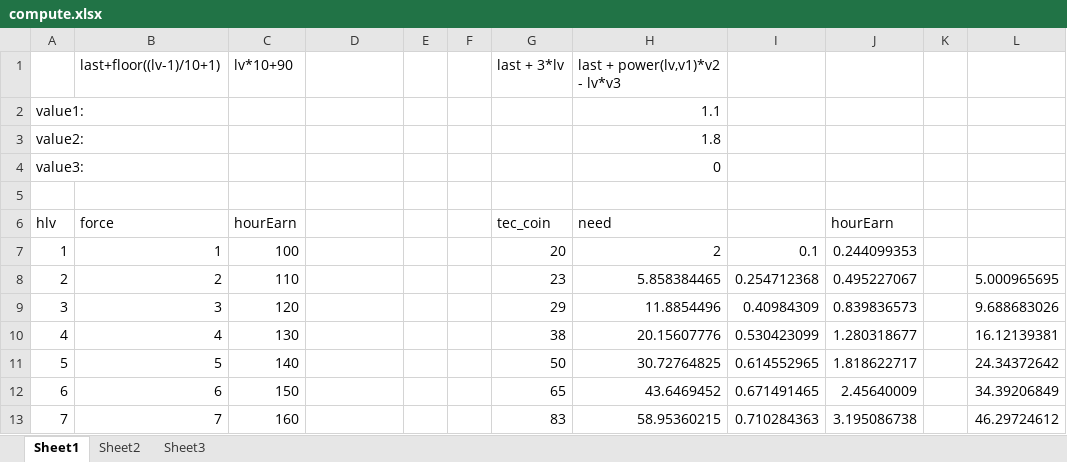
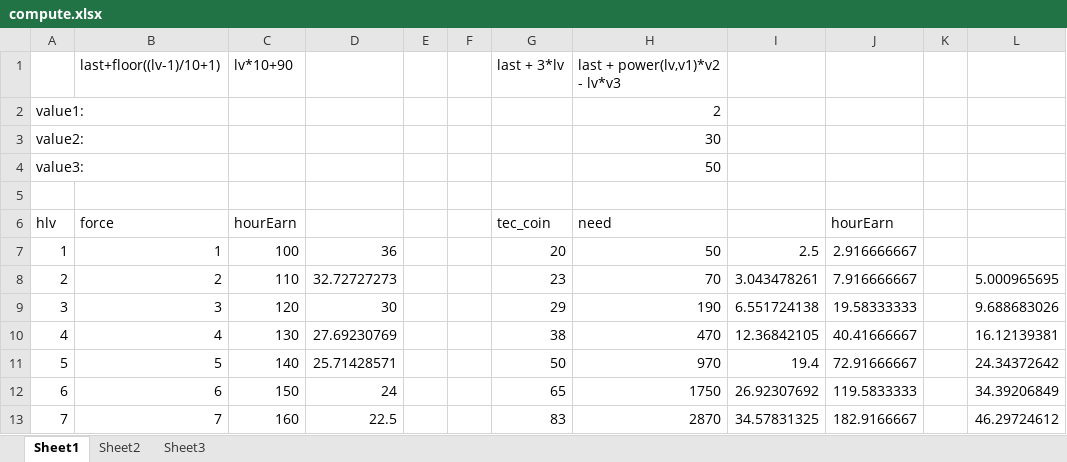
Before and after one commit to jiege0o0/game2, an Excel workbook: db/compute.xlsx, sheet Sheet1, drawn as a sheet; only a part is shown; values as stored, in another font and other column widths than the file's, no borders; the diff covers the shown part only; the diff names each change by its address in the sheet, - before the commit and + after, or states it on an @@ line.

```diff
--- a/db/compute.xlsx (sheet Sheet1)
+++ b/db/compute.xlsx (sheet Sheet1)
-H2 (need): 1.1
+H2 (need): 2
-H3 (need): 1.8
+H3 (need): 30
-H4 (need): 0
+H4 (need): 50
-D7: (empty)
+D7: 36
-H7 (need): 2
+H7 (need): 50
-I7: 0.1
+I7: 2.5
-J7 (hourEarn): 0.244099353
+J7 (hourEarn): 2.916666667
-D8: (empty)
+D8: 32.72727273
-H8 (need): 5.858384465
+H8 (need): 70
-I8: 0.254712368
+I8: 3.043478261
-J8 (hourEarn): 0.495227067
+J8 (hourEarn): 7.916666667
-D9: (empty)
+D9: 30
-H9 (need): 11.8854496
+H9 (need): 190
-I9: 0.40984309
+I9: 6.551724138
-J9 (hourEarn): 0.839836573
+J9 (hourEarn): 19.58333333
-D10: (empty)
+D10: 27.69230769
-H10 (need): 20.15607776
+H10 (need): 470
-I10: 0.530423099
+I10: 12.36842105
-J10 (hourEarn): 1.280318677
+J10 (hourEarn): 40.41666667
-D11: (empty)
+D11: 25.71428571
-H11 (need): 30.72764825
+H11 (need): 970
-I11: 0.614552965
+I11: 19.4
-J11 (hourEarn): 1.818622717
+J11 (hourEarn): 72.91666667
-D12: (empty)
+D12: 24
-H12 (need): 43.6469452
+H12 (need): 1750
-I12: 0.671491465
+I12: 26.92307692
-J12 (hourEarn): 2.45640009
+J12 (hourEarn): 119.5833333
-D13: (empty)
+D13: 22.5
-H13 (need): 58.95360215
+H13 (need): 2870
-I13: 0.710284363
+I13: 34.57831325
-J13 (hourEarn): 3.195086738
+J13 (hourEarn): 182.9166667
```
Also changed, not shown: 205 added rows and 372 edited cells elsewhere in this sheet, formulas that keep their value, 9 other files.
